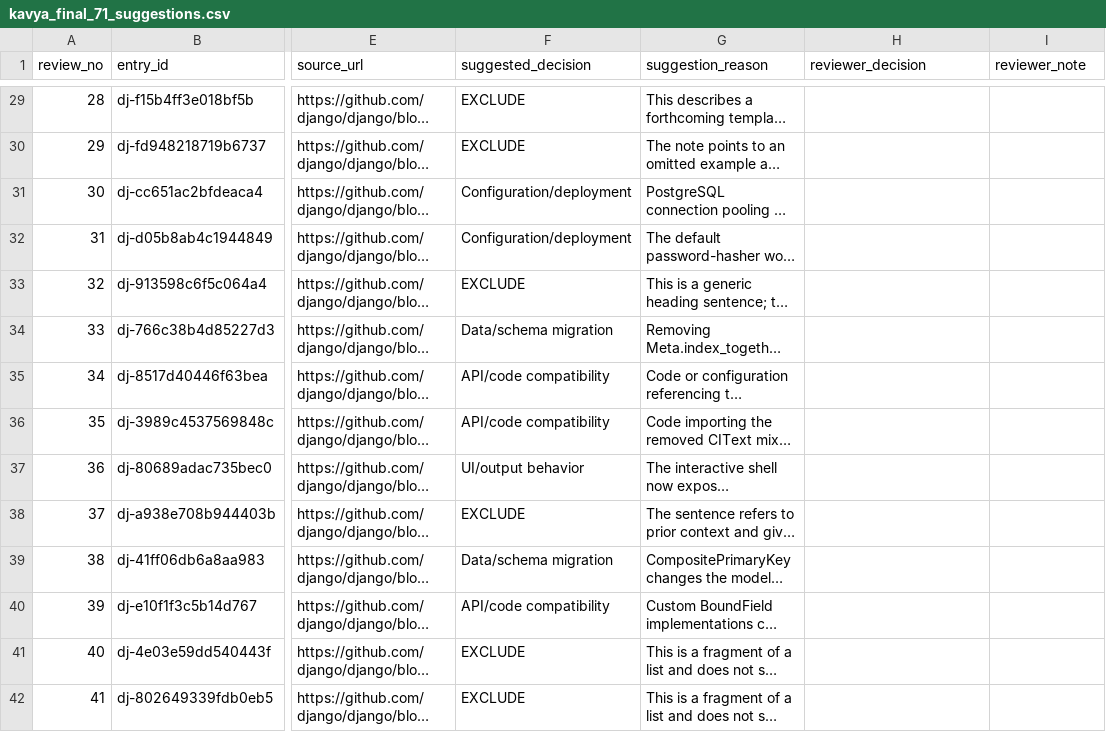
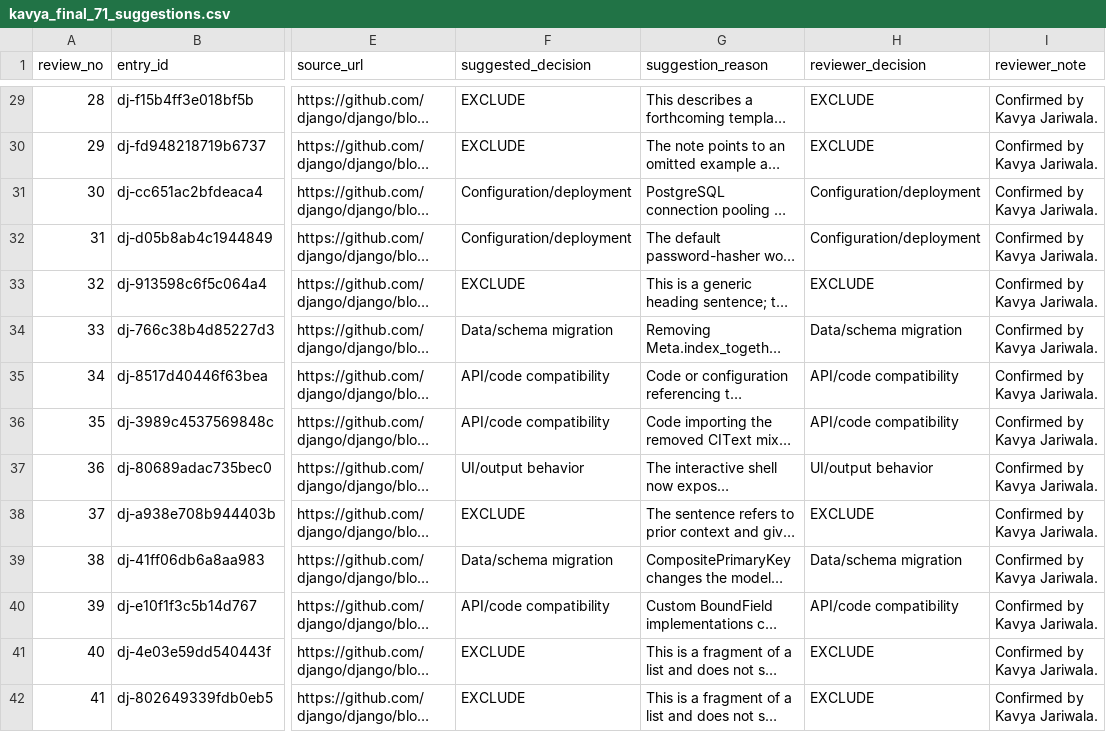
Before and after one commit to TilakCSE/PatchProbe, a CSV file: data/review_batches/kavya_final_71_suggestions.csv, drawn as a sheet; only a part is shown, gaps mark what is left out; long unchanged cells end in …; the diff covers the shown part only; the diff names each change by its address in the sheet, - before the commit and + after, or states it on an @@ line.

```diff
--- a/data/review_batches/kavya_final_71_suggestions.csv
+++ b/data/review_batches/kavya_final_71_suggestions.csv
-H29:H30 (reviewer_decision): (empty)
+H29:H30 (reviewer_decision): EXCLUDE
-I29:I42 (reviewer_note): (empty)
+I29:I42 (reviewer_note): Confirmed by Kavya Jariwala.
-H31:H32 (reviewer_decision): (empty)
+H31:H32 (reviewer_decision): Configuration/deployment
-H33 (reviewer_decision): (empty)
+H33 (reviewer_decision): EXCLUDE
-H34 (reviewer_decision): (empty)
+H34 (reviewer_decision): Data/schema migration
-H35:H36 (reviewer_decision): (empty)
+H35:H36 (reviewer_decision): API/code compatibility
-H37 (reviewer_decision): (empty)
+H37 (reviewer_decision): UI/output behavior
-H38 (reviewer_decision): (empty)
+H38 (reviewer_decision): EXCLUDE
-H39 (reviewer_decision): (empty)
+H39 (reviewer_decision): Data/schema migration
-H40 (reviewer_decision): (empty)
+H40 (reviewer_decision): API/code compatibility
-H41:H42 (reviewer_decision): (empty)
+H41:H42 (reviewer_decision): EXCLUDE
```
Also changed, not shown: 114 edited cells elsewhere in this file, 22 other files.
